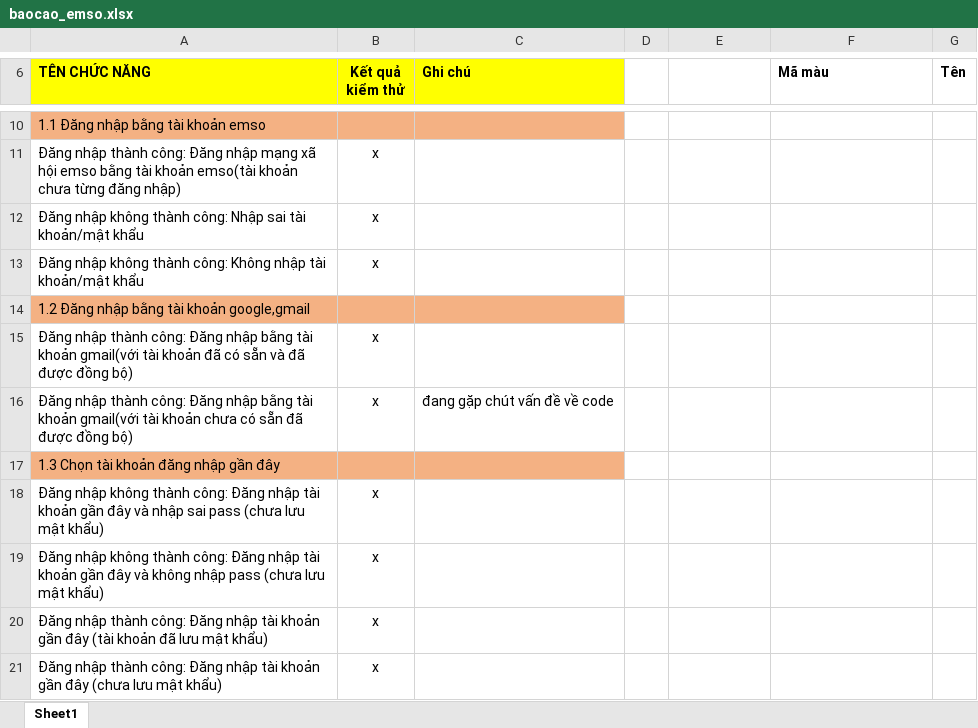
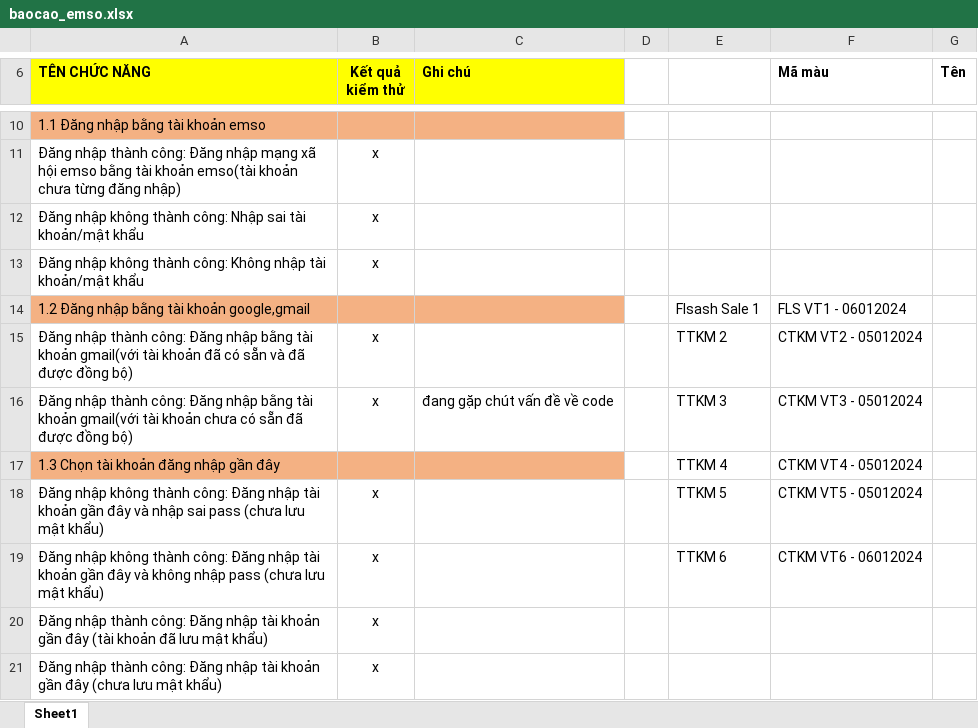
Before and after one commit to hoathang9695/automated-testing, an Excel workbook: baocao_emso.xlsx, sheet Sheet1, drawn as a sheet; only a part is shown, gaps mark what is left out; values as stored, in another font and other column widths than the file's, no borders; the diff names each change by its address in the sheet, - before the commit and + after, or states it on an @@ line.

```diff
--- a/baocao_emso.xlsx (sheet Sheet1)
+++ b/baocao_emso.xlsx (sheet Sheet1)
-E14: (empty)
+E14: Flsash Sale 1
-F14 (Mã màu): (empty)
+F14 (Mã màu): FLS VT1 - 06012024
-E15: (empty)
+E15: TTKM 2
-F15 (Mã màu): (empty)
+F15 (Mã màu): CTKM VT2 - 05012024
-E16: (empty)
+E16: TTKM 3
-F16 (Mã màu): (empty)
+F16 (Mã màu): CTKM VT3 - 05012024
-E17: (empty)
+E17: TTKM 4
-F17 (Mã màu): (empty)
+F17 (Mã màu): CTKM VT4 - 05012024
-E18: (empty)
+E18: TTKM 5
-F18 (Mã màu): (empty)
+F18 (Mã màu): CTKM VT5 - 05012024
-E19: (empty)
+E19: TTKM 6
-F19 (Mã màu): (empty)
+F19 (Mã màu): CTKM VT6 - 06012024
```
Also changed, not shown: bug_emso.xlsx, 9 other files.
